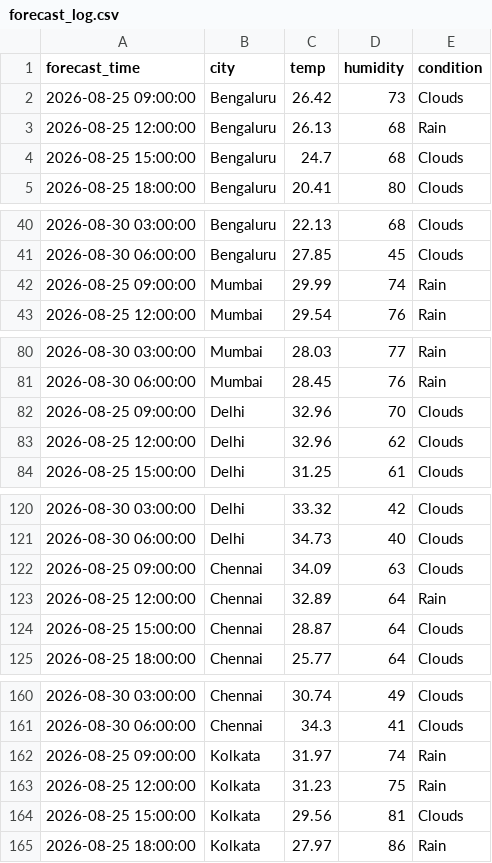
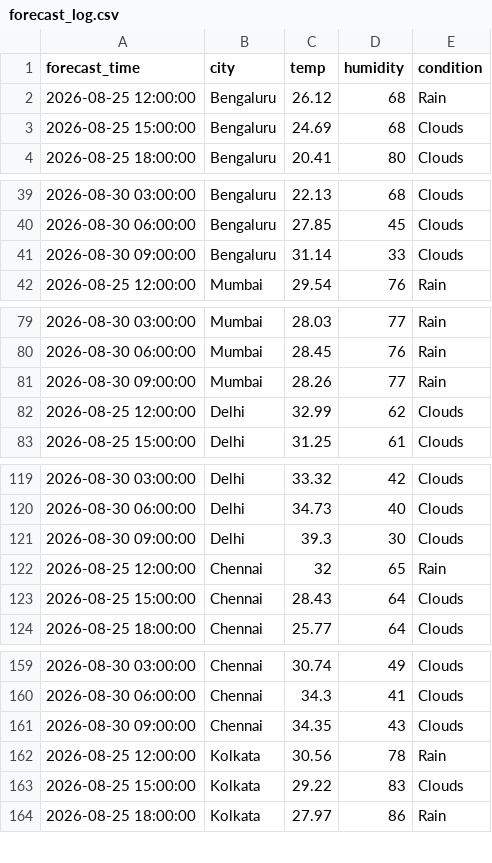
Before and after one commit to zakvanzakvan86-dev/weather-dashboard-data, a CSV file: forecast_log.csv, drawn as a sheet; only a part is shown, gaps mark what is left out; the diff covers the shown part only.

```diff
--- a/forecast_log.csv
+++ b/forecast_log.csv
@@ -1,5 +1,4 @@
 forecast_time,city,temp,humidity,condition
-2026-08-25 09:00:00,Bengaluru,26.42,73,Clouds
-2026-08-25 12:00:00,Bengaluru,26.13,68,Rain
-2026-08-25 15:00:00,Bengaluru,24.7,68,Clouds
+2026-08-25 12:00:00,Bengaluru,26.12,68,Rain
+2026-08-25 15:00:00,Bengaluru,24.69,68,Clouds
 2026-08-25 18:00:00,Bengaluru,20.41,80,Clouds
@@ -41,3 +40,3 @@ forecast_time,city,temp,humidity,condition
 2026-08-30 06:00:00,Bengaluru,27.85,45,Clouds
-2026-08-25 09:00:00,Mumbai,29.99,74,Rain
+2026-08-30 09:00:00,Bengaluru,31.14,33,Clouds
 2026-08-25 12:00:00,Mumbai,29.54,76,Rain
@@ -81,4 +80,4 @@ forecast_time,city,temp,humidity,condition
 2026-08-30 06:00:00,Mumbai,28.45,76,Rain
-2026-08-25 09:00:00,Delhi,32.96,70,Clouds
-2026-08-25 12:00:00,Delhi,32.96,62,Clouds
+2026-08-30 09:00:00,Mumbai,28.26,77,Rain
+2026-08-25 12:00:00,Delhi,32.99,62,Clouds
 2026-08-25 15:00:00,Delhi,31.25,61,Clouds
@@ -121,5 +120,5 @@ forecast_time,city,temp,humidity,condition
 2026-08-30 06:00:00,Delhi,34.73,40,Clouds
-2026-08-25 09:00:00,Chennai,34.09,63,Clouds
-2026-08-25 12:00:00,Chennai,32.89,64,Rain
-2026-08-25 15:00:00,Chennai,28.87,64,Clouds
+2026-08-30 09:00:00,Delhi,39.3,30,Clouds
+2026-08-25 12:00:00,Chennai,32,65,Rain
+2026-08-25 15:00:00,Chennai,28.43,64,Clouds
 2026-08-25 18:00:00,Chennai,25.77,64,Clouds
@@ -161,5 +160,5 @@ forecast_time,city,temp,humidity,condition
 2026-08-30 06:00:00,Chennai,34.3,41,Clouds
-2026-08-25 09:00:00,Kolkata,31.97,74,Rain
-2026-08-25 12:00:00,Kolkata,31.23,75,Rain
-2026-08-25 15:00:00,Kolkata,29.56,81,Clouds
+2026-08-30 09:00:00,Chennai,34.35,43,Clouds
+2026-08-25 12:00:00,Kolkata,30.56,78,Rain
+2026-08-25 15:00:00,Kolkata,29.22,83,Clouds
 2026-08-25 18:00:00,Kolkata,27.97,86,Rain
```
Also changed, not shown: 1 added row elsewhere in this file, weather_log.csv.
